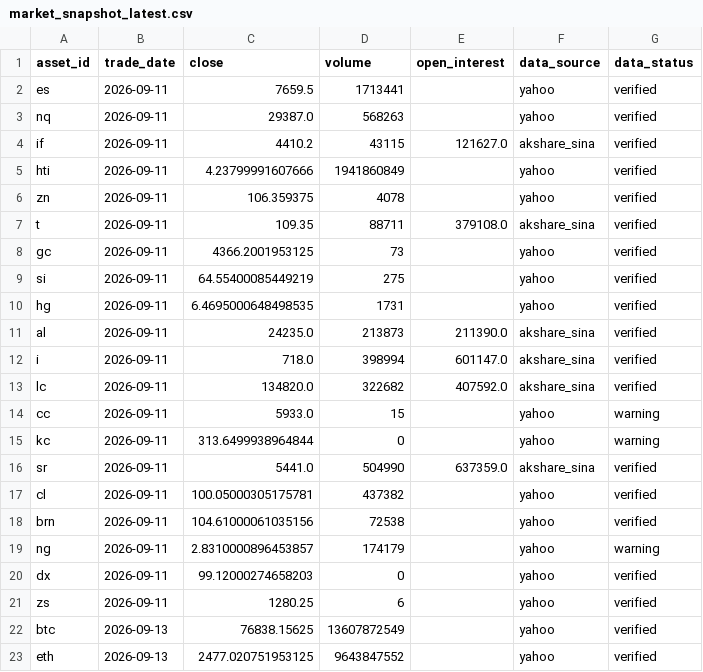
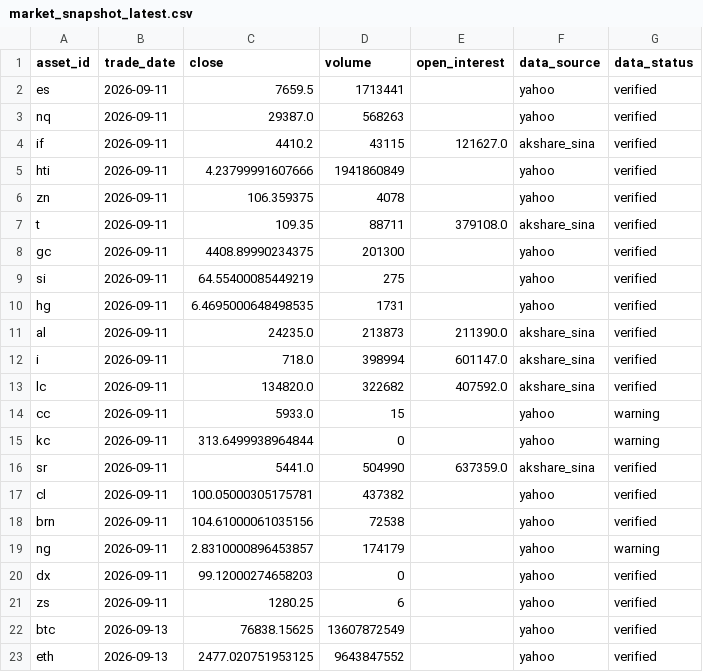
Before and after one commit to JunyiWu97/cross-asset-structure-monitor, a CSV file: data/market_snapshot_latest.csv, drawn as a sheet.

```diff
--- a/data/market_snapshot_latest.csv
+++ b/data/market_snapshot_latest.csv
@@ -7,3 +7,3 @@ zn,2026-09-11,106.359375,4078,,yahoo,verified
 t,2026-09-11,109.35,88711,379108.0,akshare_sina,verified
-gc,2026-09-11,4366.2001953125,73,,yahoo,verified
+gc,2026-09-11,4408.89990234375,201300,,yahoo,verified
 si,2026-09-11,64.55400085449219,275,,yahoo,verified
```
Also changed, not shown: data/environment/hy_oas.csv, data/environment_latest.csv, 2 other files.
